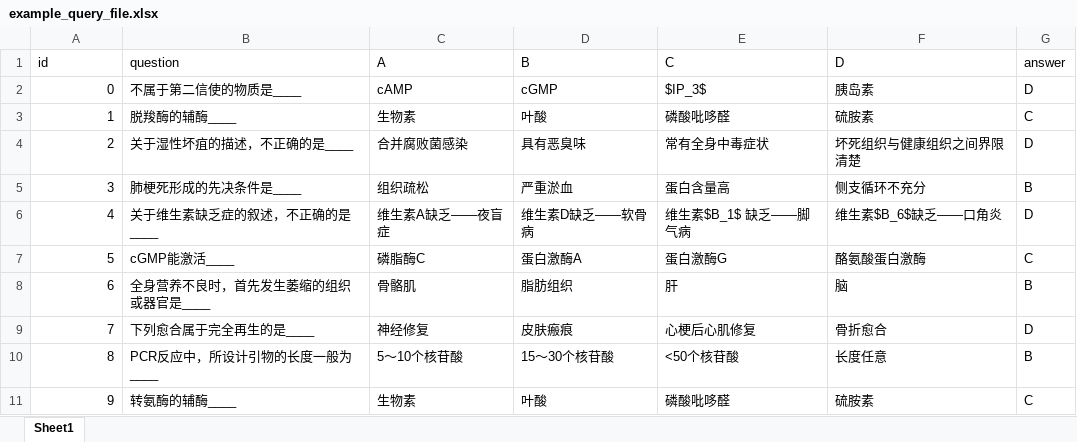
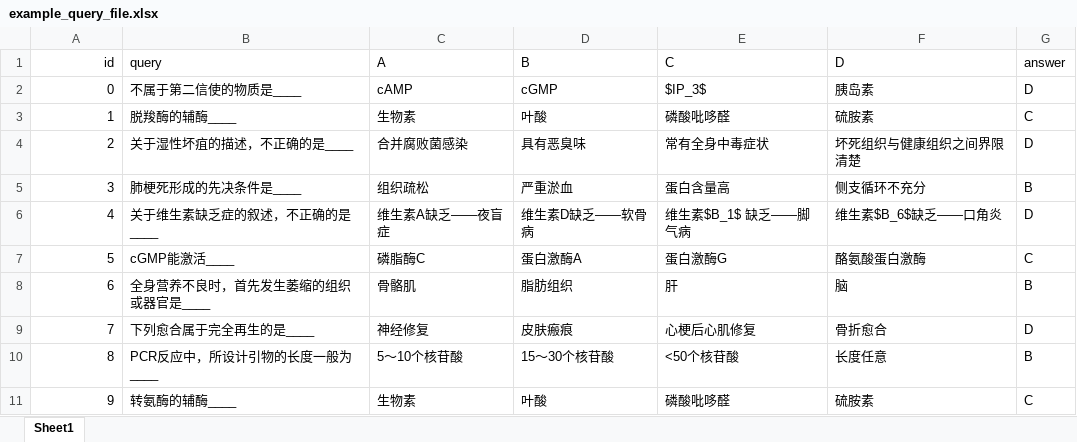
Before and after one commit to leah-fort-2/REAL, an Excel workbook: example_query_file.xlsx, sheet Sheet1, drawn as a sheet; values as stored, in another font and other column widths than the file's, no borders; the diff names each change by its address in the sheet, - before the commit and + after, or states it on an @@ line.

Commit message:
2.4.1 dataset_models refactoring; bugfixes; change default behavior for run scripts

```diff
--- a/example_query_file.xlsx (sheet Sheet1)
+++ b/example_query_file.xlsx (sheet Sheet1)
-A1 alignment: left
+A1 alignment: right
-B1: question
+B1: query
```
Also changed, not shown: 5 other files.
